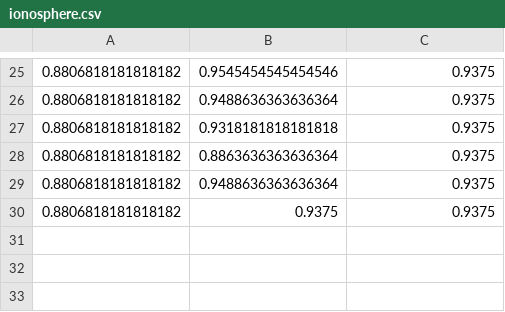
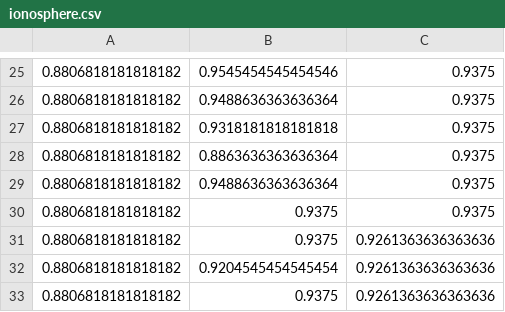
Before and after one commit to povidanius/kac_independence_measure, a CSV file: experiments/feature_extraction/ionosphere.csv, drawn as a sheet; only a part is shown, gaps mark what is left out.

```diff
--- a/experiments/feature_extraction/ionosphere.csv
+++ b/experiments/feature_extraction/ionosphere.csv
@@ -30 +30,4 @@
 0.8806818181818182,0.9375,0.9375
+0.8806818181818182,0.9375,0.9261363636363636
+0.8806818181818182,0.9204545454545454,0.9261363636363636
+0.8806818181818182,0.9375,0.9261363636363636
```
Also changed, not shown: experiments/feature_extraction/clean1.csv, experiments/feature_extraction/scene.csv, 7 other files.
